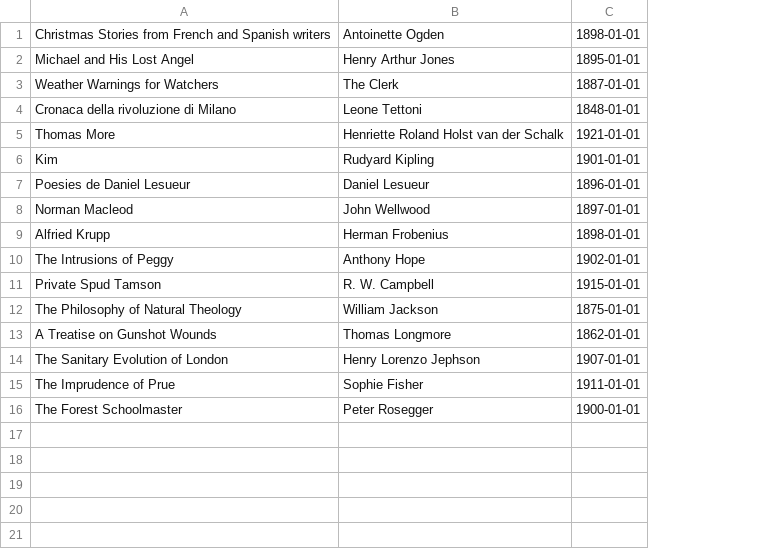
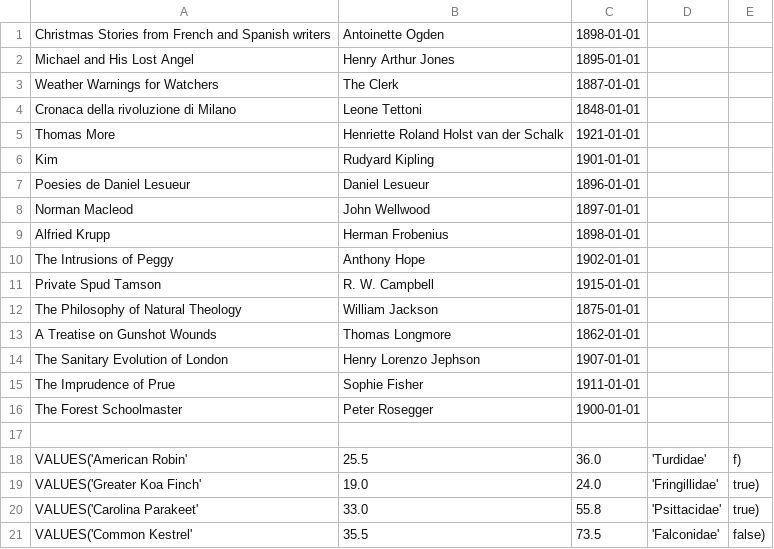
Before and after one commit to Awlter/LaunchSchool_Walter, a CSV file: 180/sql_book/gutenberg_books.csv, drawn as a sheet; the diff names each change by its address in the sheet, - before the commit and + after, or states it on an @@ line.

```diff
--- a/180/sql_book/gutenberg_books.csv
+++ b/180/sql_book/gutenberg_books.csv
+column D, empty
+column E, empty
+row 17: (empty)
+row 18: VALUES('American Robin' | 25.5 | 36.0 | 'Turdidae' | f)
+row 19: VALUES('Greater Koa Finch' | 19.0 | 24.0 | 'Fringillidae' | true)
+row 20: VALUES('Carolina Parakeet' | 33.0 | 55.8 | 'Psittacidae' | true)
+row 21: VALUES('Common Kestrel' | 35.5 | 73.5 | 'Falconidae' | false)
```
Also changed, not shown: 14 other files.
